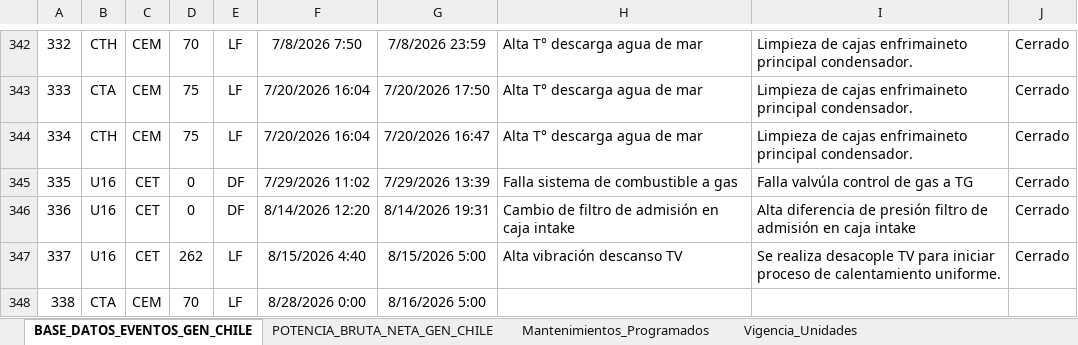
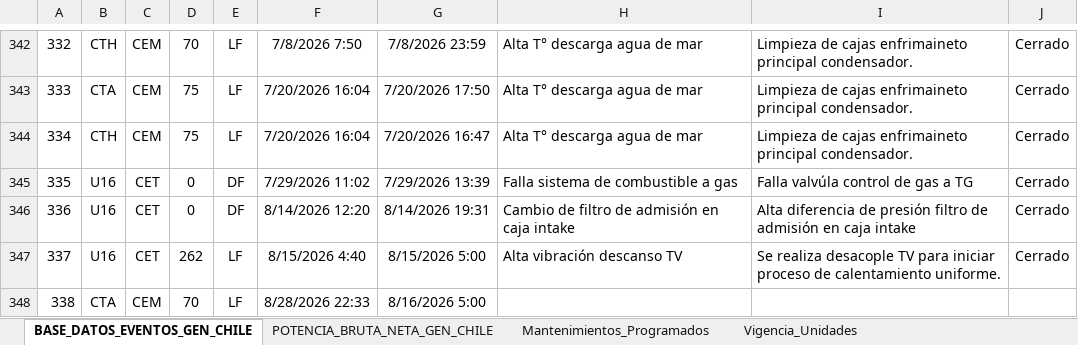
Before and after one commit to auxchecho/gen-cl-indisponibilidad, an Excel workbook: Base_Dato_Indisponibilidad_GEN_CL.xlsx, sheet BASE_DATOS_EVENTOS_GEN_CHILE, drawn as a sheet; only a part is shown, gaps mark what is left out; values as stored, in another font and other column widths than the file's, no borders; charts and pictures and table styles not drawn; the diff names each change by its address in the sheet, - before the commit and + after, or states it on an @@ line.

Commit message:
Actualización automática desde SharePoint

```diff
--- a/Base_Dato_Indisponibilidad_GEN_CL.xlsx (sheet BASE_DATOS_EVENTOS_GEN_CHILE)
+++ b/Base_Dato_Indisponibilidad_GEN_CL.xlsx (sheet BASE_DATOS_EVENTOS_GEN_CHILE)
-F348: 8/28/2026 0:00
+F348: 8/28/2026 22:33
```
